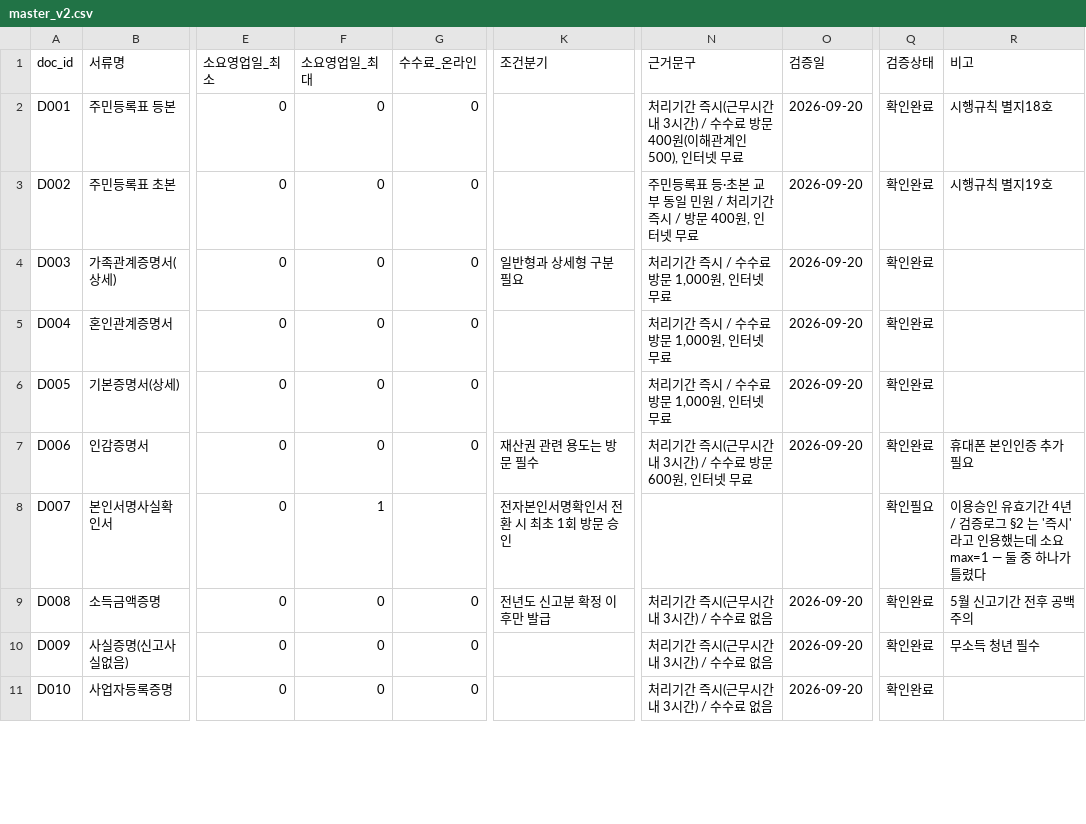
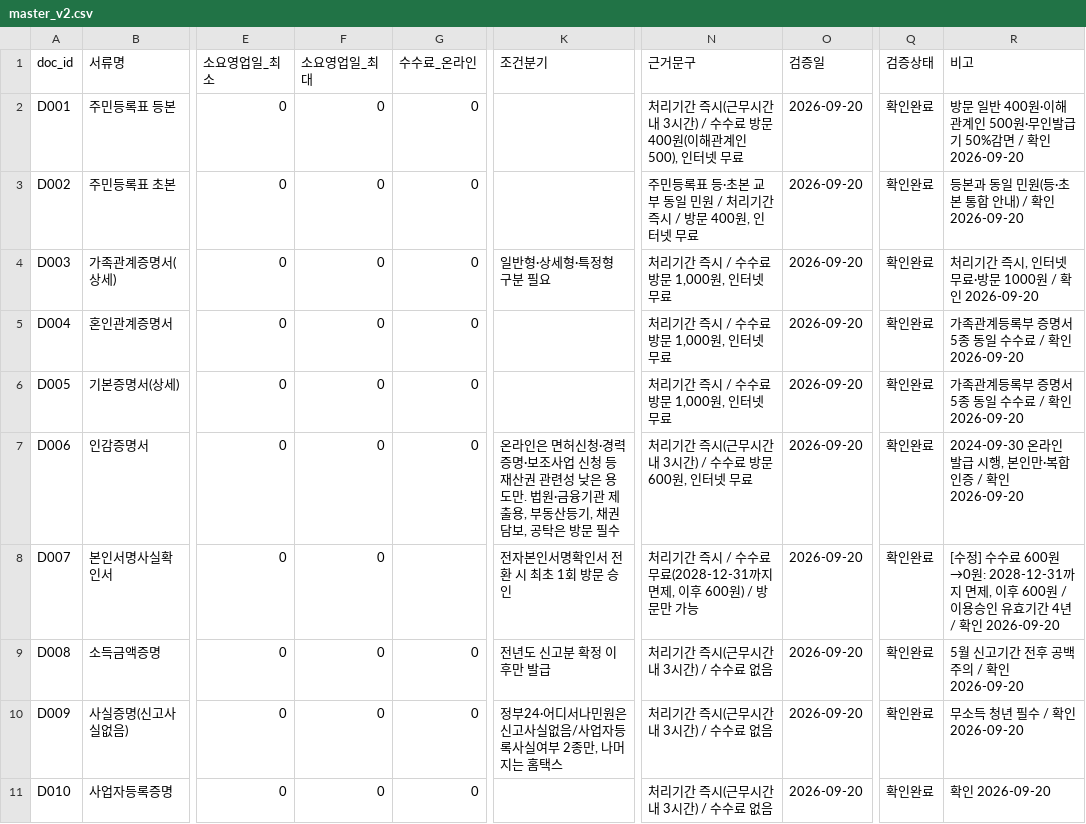
Before and after one commit to Claude-MCP-7team/BE, a CSV file: data/documents/master_v2.csv, drawn as a sheet; only a part is shown, gaps mark what is left out; the diff covers the shown part only; the diff names each change by its address in the sheet, - before the commit and + after, or states it on an @@ line.

```diff
--- a/data/documents/master_v2.csv
+++ b/data/documents/master_v2.csv
-R2 (비고): 시행규칙 별지18호
+R2 (비고): 방문 일반 400원·이해관계인 500원·무인발급기 50%감면 / 확인 2026-09-20
-R3 (비고): 시행규칙 별지19호
+R3 (비고): 등본과 동일 민원(등·초본 통합 안내) / 확인 2026-09-20
-K4 (조건분기): 일반형과 상세형 구분 필요
+K4 (조건분기): 일반형·상세형·특정형 구분 필요
-R4 (비고): (empty)
+R4 (비고): 처리기간 즉시, 인터넷 무료·방문 1000원 / 확인 2026-09-20
-R5:R6 (비고): (empty)
+R5:R6 (비고): 가족관계등록부 증명서 5종 동일 수수료 / 확인 2026-09-20
-K7 (조건분기): 재산권 관련 용도는 방문…
+K7 (조건분기): 온라인은 면허신청·경력증명·보조사업 신청 등 재산권 관련성 낮은 용도만. 법원·금융기관 제출용, 부동산등기, 채권담보, 공탁은 방문…
-R7 (비고): 휴대폰 본인인증 추가 필요
+R7 (비고): 2024-09-30 온라인 발급 시행, 본인만·복합인증 / 확인 2026-09-20
-F8 (소요영업일_최대): 1
+F8 (소요영업일_최대): 0
-N8 (근거문구): (empty)
+N8 (근거문구): 처리기간 즉시 / 수수료 무료(2028-12-31까지 면제, 이후 600원) / 방문만 가능
-O8 (검증일): (empty)
+O8 (검증일): 2026-09-20
-Q8 (검증상태): 확인필요
+Q8 (검증상태): 확인완료
-R8 (비고): 이용승인 유효기간 4년 / 검증로그 §2 는 '즉시'라고 인용했는데 소요max=1 — 둘 중 하나가 틀렸다
+R8 (비고): [수정] 수수료 600원→0원: 2028-12-31까지 면제, 이후 600원 / 이용승인 유효기간 4년 / 확인 2026-09-20
-R9 (비고): 5월 신고기간 전후 공백 주의
+R9 (비고): 5월 신고기간 전후 공백 주의 / 확인 2026-09-20
-K10 (조건분기): (empty)
+K10 (조건분기): 정부24·어디서나민원은 신고사실없음/사업자등록사실여부 2종만, 나머지는 홈택스
-R10 (비고): 무소득 청년 필수
+R10 (비고): 무소득 청년 필수 / 확인 2026-09-20
-R11 (비고): (empty)
+R11 (비고): 확인 2026-09-20
```
Also changed, not shown: 45 edited cells elsewhere in this file, 6 other files.
